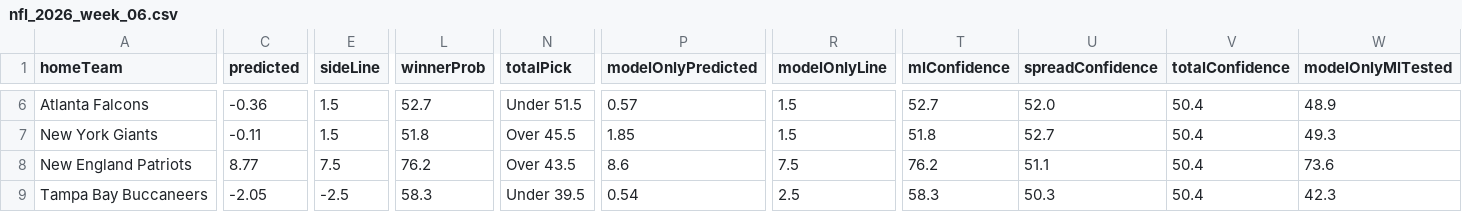
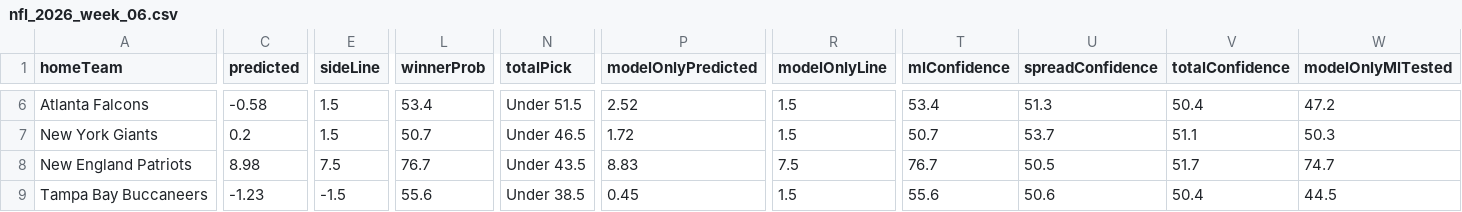
Before and after one commit to CarsonBillig/football-model, a CSV file: docs/history/nfl_2026_week_06.csv, drawn as a sheet; only a part is shown, gaps mark what is left out; the diff covers the shown part only; the diff names each change by its address in the sheet, - before the commit and + after, or states it on an @@ line.

```diff
--- a/docs/history/nfl_2026_week_06.csv
+++ b/docs/history/nfl_2026_week_06.csv
-C6 (predicted): -0.36
+C6 (predicted): -0.58
-L6 (winnerProb): 52.7
+L6 (winnerProb): 53.4
-P6 (modelOnlyPredicted): 0.57
+P6 (modelOnlyPredicted): 2.52
-T6 (mlConfidence): 52.7
+T6 (mlConfidence): 53.4
-U6 (spreadConfidence): 52.0
+U6 (spreadConfidence): 51.3
-W6 (modelOnlyMlTested): 48.9
+W6 (modelOnlyMlTested): 47.2
-C7 (predicted): -0.11
+C7 (predicted): 0.2
-L7 (winnerProb): 51.8
+L7 (winnerProb): 50.7
-N7 (totalPick): Over 45.5
+N7 (totalPick): Under 46.5
-P7 (modelOnlyPredicted): 1.85
+P7 (modelOnlyPredicted): 1.72
-T7 (mlConfidence): 51.8
+T7 (mlConfidence): 50.7
-U7 (spreadConfidence): 52.7
+U7 (spreadConfidence): 53.7
-V7 (totalConfidence): 50.4
+V7 (totalConfidence): 51.1
-W7 (modelOnlyMlTested): 49.3
+W7 (modelOnlyMlTested): 50.3
-C8 (predicted): 8.77
+C8 (predicted): 8.98
-L8 (winnerProb): 76.2
+L8 (winnerProb): 76.7
-N8 (totalPick): Over 43.5
+N8 (totalPick): Under 43.5
-P8 (modelOnlyPredicted): 8.6
+P8 (modelOnlyPredicted): 8.83
-T8 (mlConfidence): 76.2
+T8 (mlConfidence): 76.7
-U8 (spreadConfidence): 51.1
+U8 (spreadConfidence): 50.5
-V8 (totalConfidence): 50.4
+V8 (totalConfidence): 51.7
-W8 (modelOnlyMlTested): 73.6
+W8 (modelOnlyMlTested): 74.7
-C9 (predicted): -2.05
+C9 (predicted): -1.23
-E9 (sideLine): -2.5
+E9 (sideLine): -1.5
-L9 (winnerProb): 58.3
+L9 (winnerProb): 55.6
-N9 (totalPick): Under 39.5
+N9 (totalPick): Under 38.5
-P9 (modelOnlyPredicted): 0.54
+P9 (modelOnlyPredicted): 0.45
-R9 (modelOnlyLine): 2.5
+R9 (modelOnlyLine): 1.5
-T9 (mlConfidence): 58.3
+T9 (mlConfidence): 55.6
-U9 (spreadConfidence): 50.3
+U9 (spreadConfidence): 50.6
-W9 (modelOnlyMlTested): 42.3
+W9 (modelOnlyMlTested): 44.5
```
Also changed, not shown: 93 edited cells elsewhere in this file, docs/history/cfb_2026_week_07.csv, docs/history/summary.csv, 20 other files.
